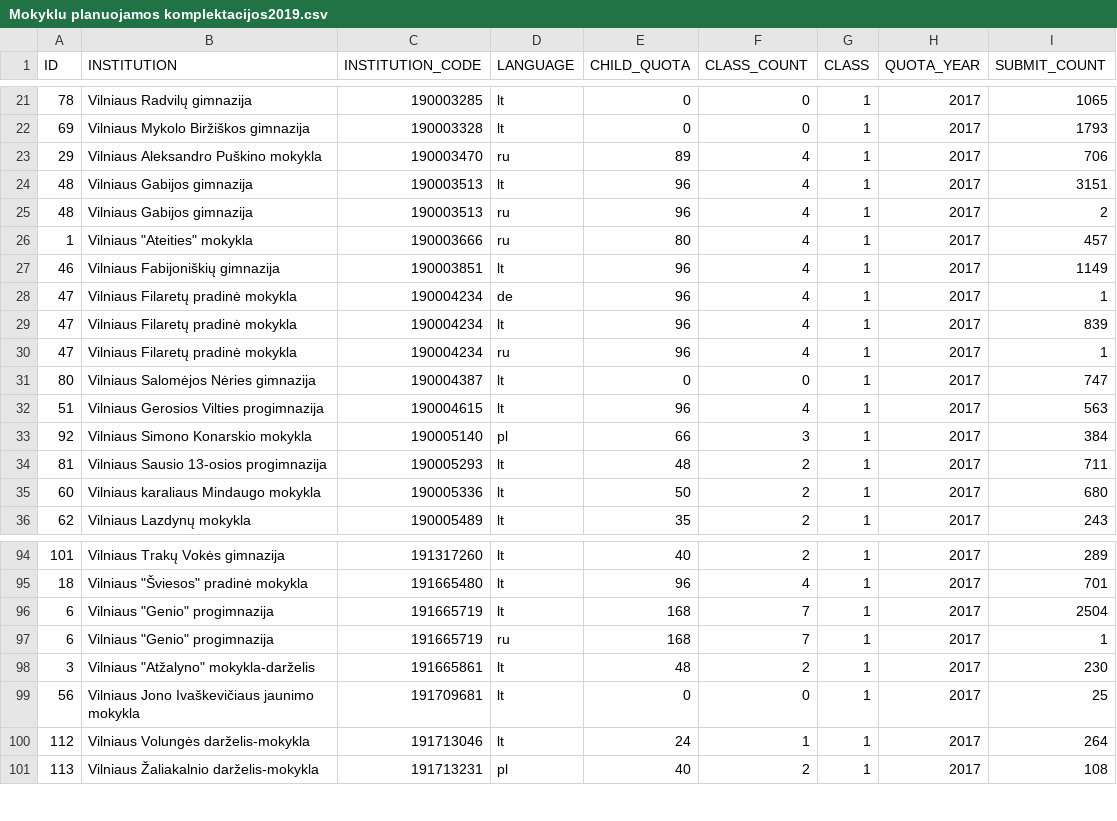
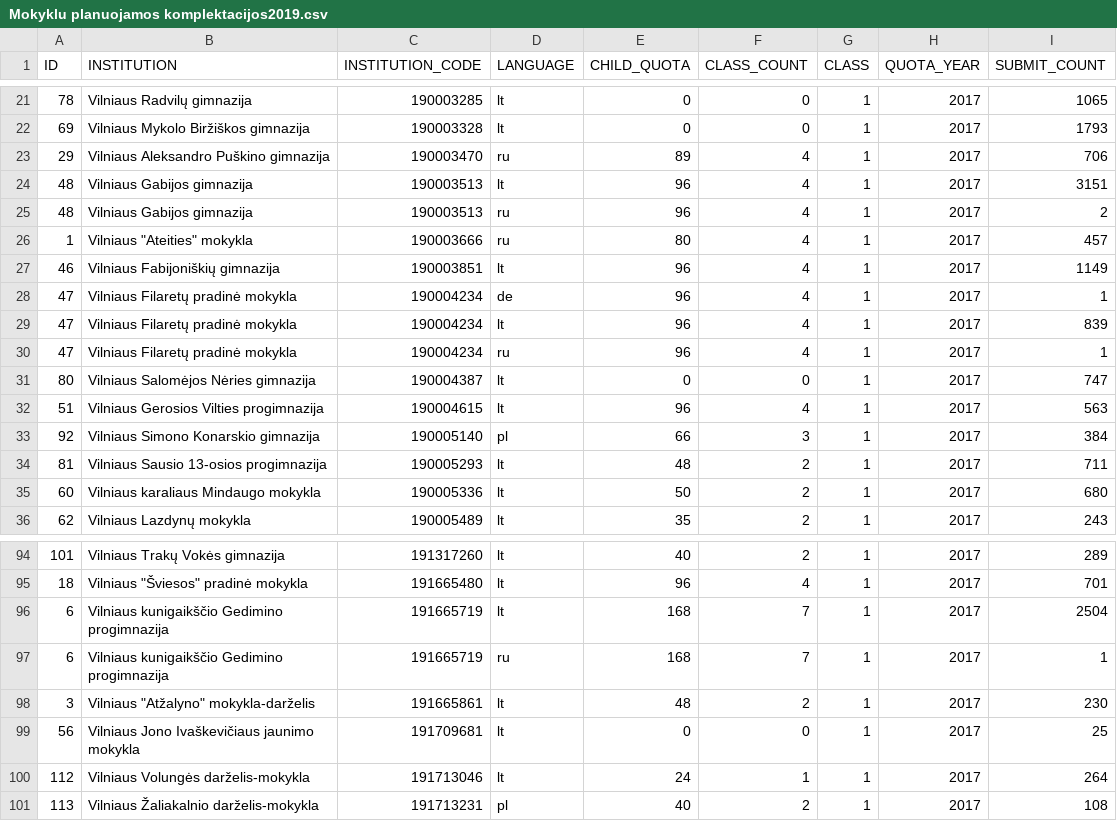
Before and after one commit to vilnius/mokyklos, a CSV file: data/Mokyklu planuojamos komplektacijos2019.csv, drawn as a sheet; only a part is shown, gaps mark what is left out.

Commit message:
automatic daily update

```diff
--- a/data/Mokyklu planuojamos komplektacijos2019.csv
+++ b/data/Mokyklu planuojamos komplektacijos2019.csv
@@ -22,3 +22,3 @@ ID;INSTITUTION;INSTITUTION_CODE;LANGUAGE;CHILD_QUOTA;CLASS_COUNT;CLASS;QUOTA_YEA
 69;"Vilniaus Mykolo Biržiškos gimnazija";190003328;lt;0;0;1;2017;1793
-29;"Vilniaus Aleksandro Puškino mokykla";190003470;ru;89;4;1;2017;706
+29;"Vilniaus Aleksandro Puškino gimnazija";190003470;ru;89;4;1;2017;706
 48;"Vilniaus Gabijos gimnazija";190003513;lt;96;4;1;2017;3151
@@ -32,3 +32,3 @@ ID;INSTITUTION;INSTITUTION_CODE;LANGUAGE;CHILD_QUOTA;CLASS_COUNT;CLASS;QUOTA_YEA
 51;"Vilniaus Gerosios Vilties progimnazija";190004615;lt;96;4;1;2017;563
-92;"Vilniaus Simono Konarskio mokykla";190005140;pl;66;3;1;2017;384
+92;"Vilniaus Simono Konarskio gimnazija";190005140;pl;66;3;1;2017;384
 81;"Vilniaus Sausio 13-osios progimnazija";190005293;lt;48;2;1;2017;711
@@ -95,4 +95,4 @@ ID;INSTITUTION;INSTITUTION_CODE;LANGUAGE;CHILD_QUOTA;CLASS_COUNT;CLASS;QUOTA_YEA
 18;"Vilniaus ""Šviesos"" pradinė mokykla";191665480;lt;96;4;1;2017;701
-6;"Vilniaus ""Genio"" progimnazija";191665719;lt;168;7;1;2017;2504
-6;"Vilniaus ""Genio"" progimnazija";191665719;ru;168;7;1;2017;1
+6;"Vilniaus kunigaikščio Gedimino progimnazija";191665719;lt;168;7;1;2017;2504
+6;"Vilniaus kunigaikščio Gedimino progimnazija";191665719;ru;168;7;1;2017;1
 3;"Vilniaus ""Atžalyno"" mokykla-darželis";191665861;lt;48;2;1;2017;230
```
